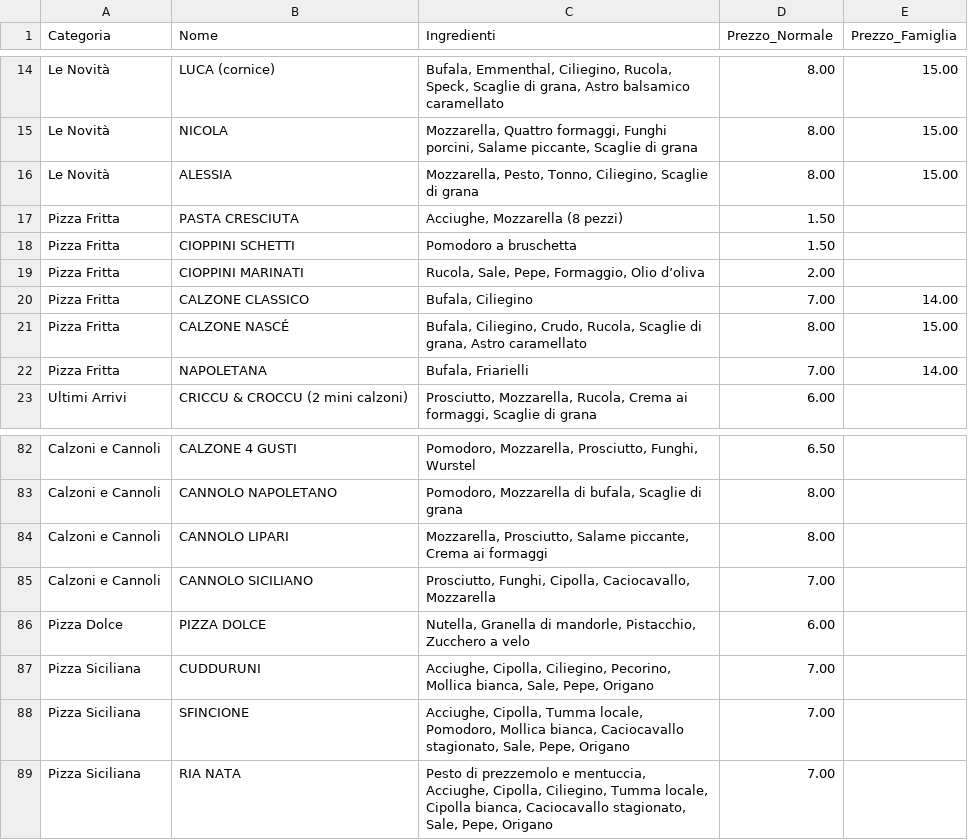
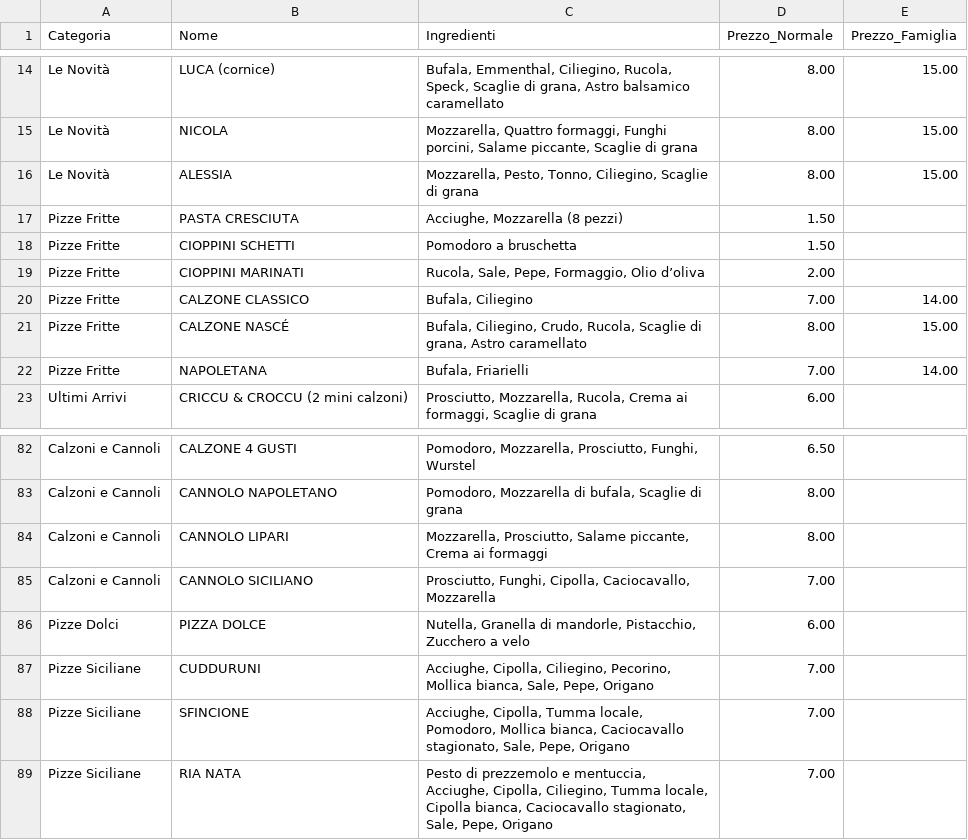
Before and after one commit to gdipuma63/pizzeria-order, a CSV file: menu.csv, drawn as a sheet; only a part is shown, gaps mark what is left out.

Commit message:
Update menu.csv

```diff
--- a/menu.csv
+++ b/menu.csv
@@ -16,8 +16,8 @@ Le Novità;NICOLA;Mozzarella, Quattro formaggi, Funghi porcini, Salame piccante,
 Le Novità;ALESSIA;Mozzarella, Pesto, Tonno, Ciliegino, Scaglie di grana;8.00;15.00
-Pizza Fritta;PASTA CRESCIUTA;Acciughe, Mozzarella (8 pezzi);1.50;
-Pizza Fritta;CIOPPINI SCHETTI;Pomodoro a bruschetta;1.50;
-Pizza Fritta;CIOPPINI MARINATI;Rucola, Sale, Pepe, Formaggio, Olio d’oliva;2.00;
-Pizza Fritta;CALZONE CLASSICO;Bufala, Ciliegino;7.00;14.00
-Pizza Fritta;CALZONE NASCÉ;Bufala, Ciliegino, Crudo, Rucola, Scaglie di grana, Astro caramellato;8.00;15.00
-Pizza Fritta;NAPOLETANA;Bufala, Friarielli;7.00;14.00
+Pizze Fritte;PASTA CRESCIUTA;Acciughe, Mozzarella (8 pezzi);1.50;
+Pizze Fritte;CIOPPINI SCHETTI;Pomodoro a bruschetta;1.50;
+Pizze Fritte;CIOPPINI MARINATI;Rucola, Sale, Pepe, Formaggio, Olio d’oliva;2.00;
+Pizze Fritte;CALZONE CLASSICO;Bufala, Ciliegino;7.00;14.00
+Pizze Fritte;CALZONE NASCÉ;Bufala, Ciliegino, Crudo, Rucola, Scaglie di grana, Astro caramellato;8.00;15.00
+Pizze Fritte;NAPOLETANA;Bufala, Friarielli;7.00;14.00
 Ultimi Arrivi;CRICCU & CROCCU (2 mini calzoni);Prosciutto, Mozzarella, Rucola, Crema ai formaggi, Scaglie di grana;6.00;
@@ -85,5 +85,5 @@ Calzoni e Cannoli;CANNOLO LIPARI;Mozzarella, Prosciutto, Salame piccante, Crema
 Calzoni e Cannoli;CANNOLO SICILIANO;Prosciutto, Funghi, Cipolla, Caciocavallo, Mozzarella;7.00;
-Pizza Dolce;PIZZA DOLCE;Nutella, Granella di mandorle, Pistacchio, Zucchero a velo;6.00;
-Pizza Siciliana;CUDDURUNI;Acciughe, Cipolla, Ciliegino, Pecorino, Mollica bianca, Sale, Pepe, Origano;7.00;
-Pizza Siciliana;SFINCIONE;Acciughe, Cipolla, Tumma locale, Pomodoro, Mollica bianca, Caciocavallo stagionato, Sale, Pepe, Origano;7.00;
-Pizza Siciliana;RIA NATA;Pesto di prezzemolo e mentuccia, Acciughe, Cipolla, Ciliegino, Tumma locale, Cipolla bianca, Caciocavallo stagionato, Sale, Pepe, Origano;7.00;
+Pizze Dolci;PIZZA DOLCE;Nutella, Granella di mandorle, Pistacchio, Zucchero a velo;6.00;
+Pizze Siciliane;CUDDURUNI;Acciughe, Cipolla, Ciliegino, Pecorino, Mollica bianca, Sale, Pepe, Origano;7.00;
+Pizze Siciliane;SFINCIONE;Acciughe, Cipolla, Tumma locale, Pomodoro, Mollica bianca, Caciocavallo stagionato, Sale, Pepe, Origano;7.00;
+Pizze Siciliane;RIA NATA;Pesto di prezzemolo e mentuccia, Acciughe, Cipolla, Ciliegino, Tumma locale, Cipolla bianca, Caciocavallo stagionato, Sale, Pepe, Origano;7.00;
```
